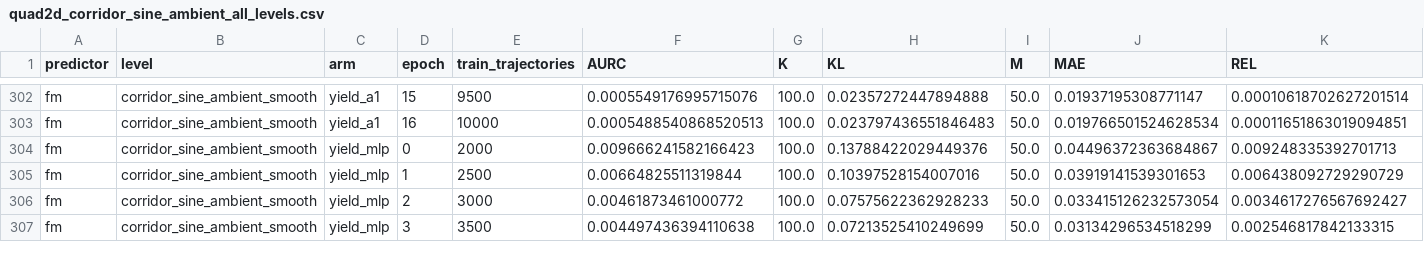
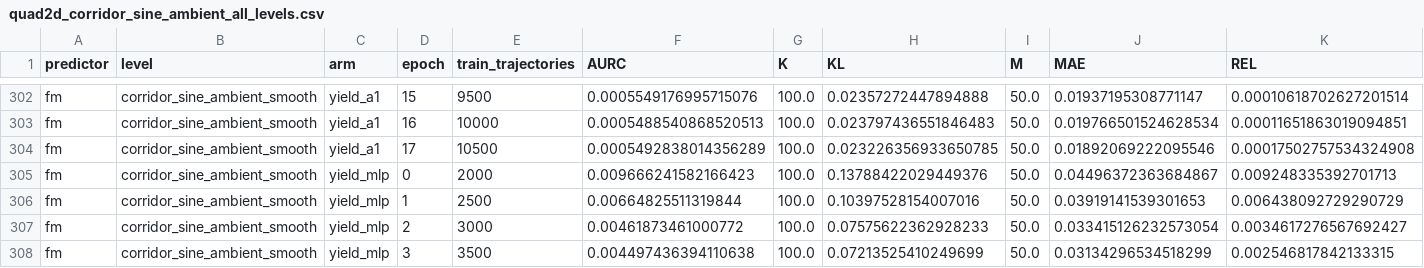
Before and after one commit to dhruvmetha/adaptive_roa, a CSV file: docs/experiments/stochastic/quadrotor2d/quad2d_corridor_sine_ambient_all_levels.csv, drawn as a sheet; only a part is shown, gaps mark what is left out; rows hold the shown columns only; the diff names each change by its address in the sheet, - before the commit and + after, or states it on an @@ line.

Commit message:
data: score q2d_cs yield_a1 ep17 and q3d clf_yield ep2

```diff
--- a/docs/experiments/stochastic/quadrotor2d/quad2d_corridor_sine_ambient_all_levels.csv
+++ b/docs/experiments/stochastic/quadrotor2d/quad2d_corridor_sine_ambient_all_levels.csv
+row 304: fm | corridor_sine_ambient_smooth | yield_a1 | 17 | 10500 | 0.0005492838014356289 | 100.0 | 0.023226356933650785 | 50.0 | 0.01892069222095546 | 0.00017502757534324908
```
Also changed, not shown: docs/experiments/stochastic/quadrotor3d/quad3d_noisy_dynamics_all_levels.csv.
